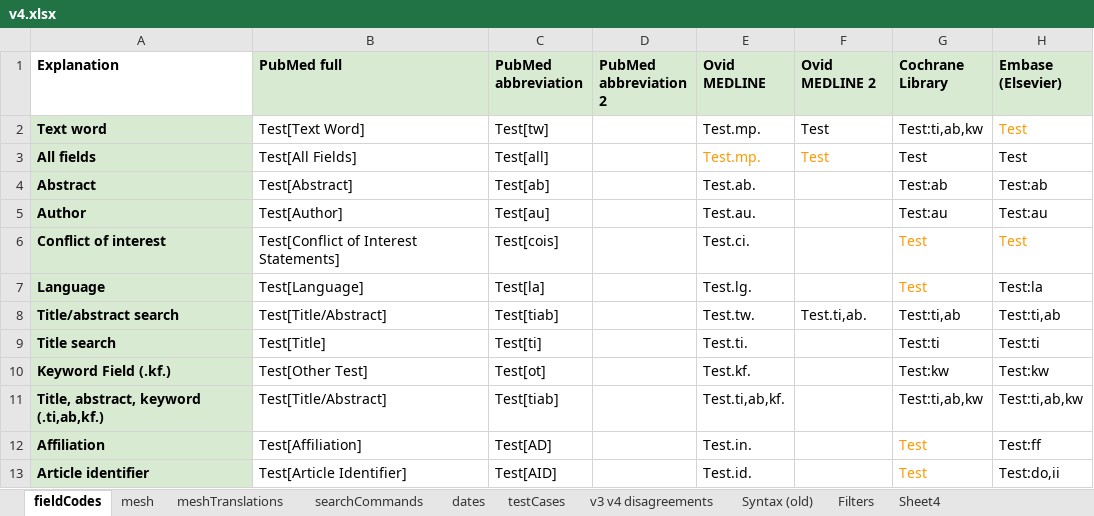
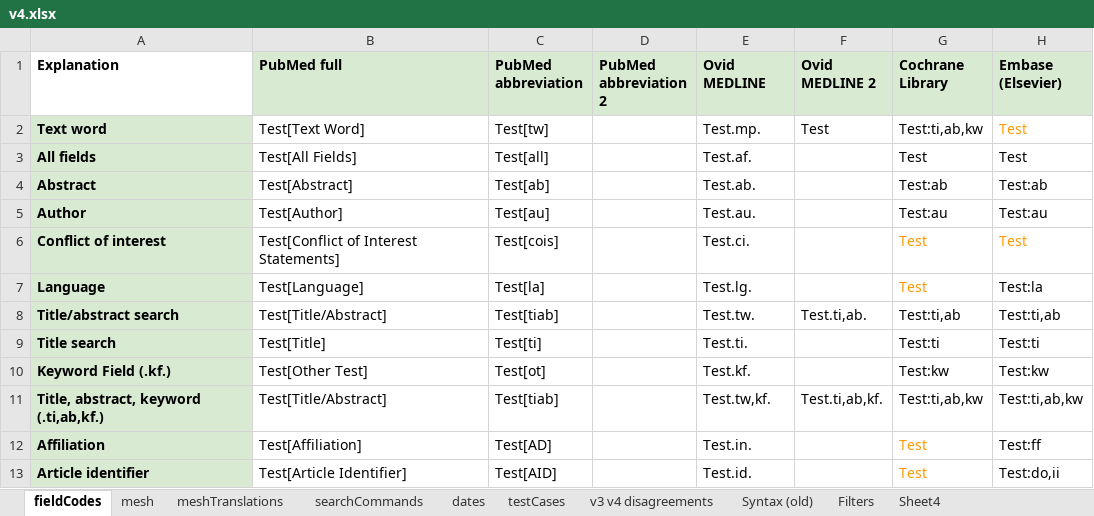
Before and after one commit to IEBH/sra-polyglot, an Excel workbook: data/v4.xlsx, sheet fieldCodes, drawn as a sheet; only a part is shown; values as stored, in another font and other column widths than the file's, no borders; charts and pictures not drawn; the diff names each change by its address in the sheet, - before the commit and + after, or states it on an @@ line.

```diff
--- a/data/v4.xlsx (sheet fieldCodes)
+++ b/data/v4.xlsx (sheet fieldCodes)
-E3 (Ovid MEDLINE): Test.mp.
+E3 (Ovid MEDLINE): Test.af.
-E3 text colour: #FF9900
+E3 text colour: black
-F3 (Ovid MEDLINE 2): Test
+F3 (Ovid MEDLINE 2): (empty)
-E11 (Ovid MEDLINE): Test.ti,ab,kf.
+E11 (Ovid MEDLINE): Test.tw,kf.
-F11 (Ovid MEDLINE 2): (empty)
+F11 (Ovid MEDLINE 2): Test.ti,ab,kf.
```
Also changed, not shown: 2 other files.
